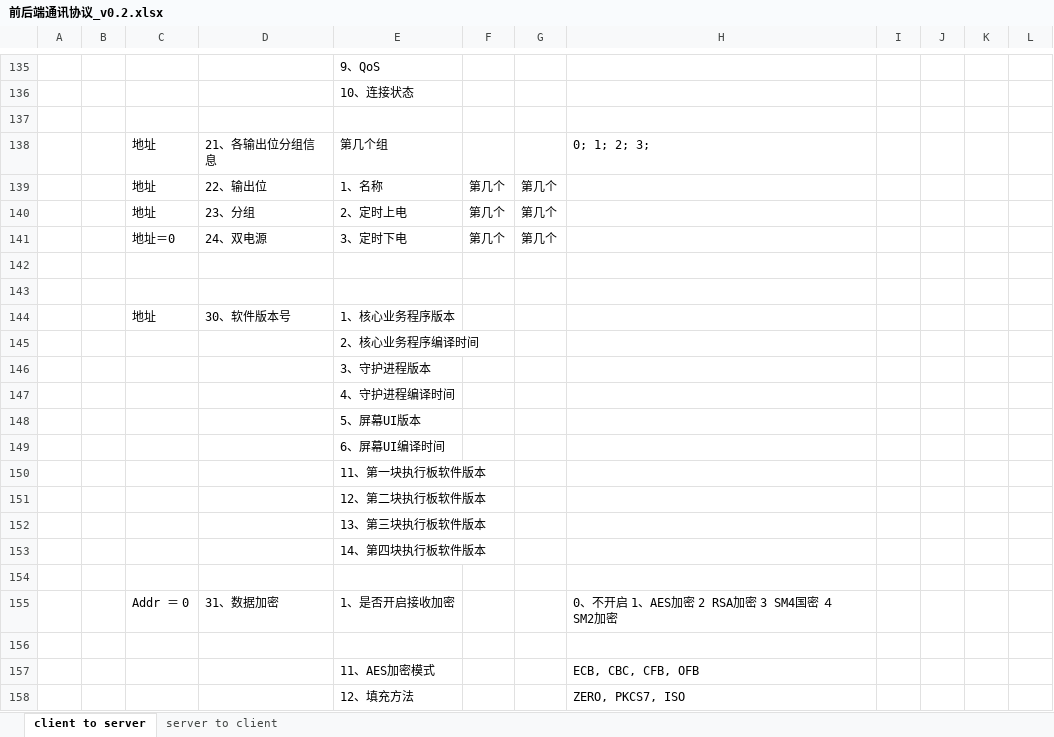
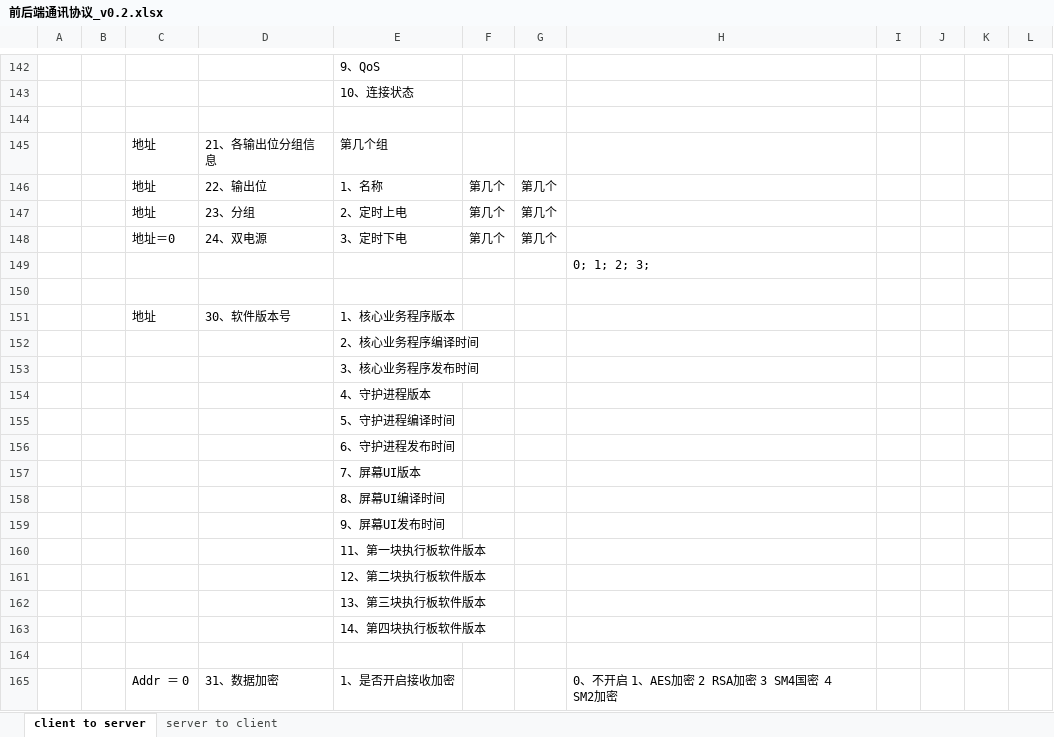
Before and after one commit to ChinaClever/MPro-App, an Excel workbook: doc/协议/前后端通讯协议_v0.2.xlsx, sheet client to server, drawn as a sheet; only a part is shown, gaps mark what is left out; the shorter side is filled out with more unchanged rows; values as stored, in another font and other column widths than the file's, no borders; addresses are those after the commit; the diff covers the shown part only; the diff names each change by its address in the sheet, - before the commit and + after, or states it on an @@ line.

```diff
--- a/doc/协议/前后端通讯协议_v0.2.xlsx (sheet client to server)
+++ b/doc/协议/前后端通讯协议_v0.2.xlsx (sheet client to server)
-H145: 0; 1; 2; 3;
+H145: (empty)
-H149: (empty)
+H149: 0; 1; 2; 3;
-E153: 3、守护进程版本
+E153: 3、核心业务程序发布时间
-E154: 4、守护进程编译时间
+E154: 4、守护进程版本
-E155: 5、屏幕UI版本
+E155: 5、守护进程编译时间
-E156: 6、屏幕UI编译时间
+E156: 6、守护进程发布时间
+row 157:  |  |  |  | 7、屏幕UI版本
+row 158:  |  |  |  | 8、屏幕UI编译时间
+row 159:  |  |  |  | 9、屏幕UI发布时间
```
Also changed, not shown: 10 added rows, 3 removed rows and 9 edited cells elsewhere in this sheet, 19 other files.
